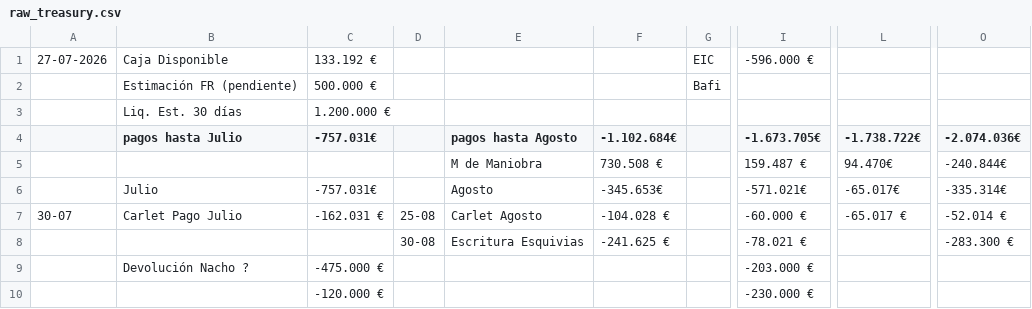
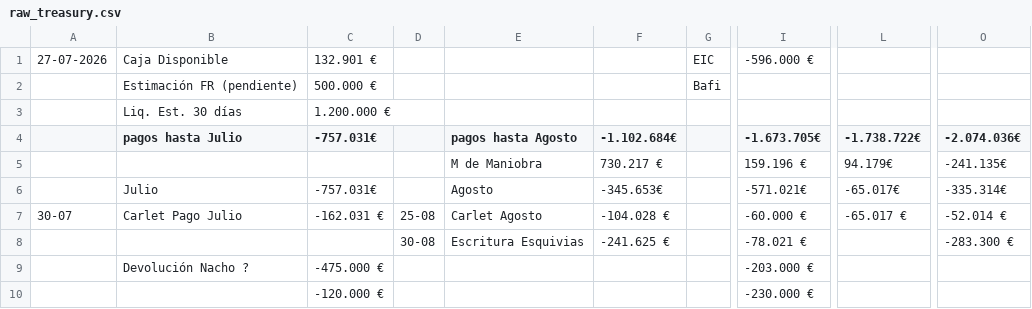
Before and after one commit to acarriondelorenzo/inmoyield-dashboard, a CSV file: pipeline/raw_treasury.csv, drawn as a sheet; only a part is shown, gaps mark what is left out; the diff names each change by its address in the sheet, - before the commit and + after, or states it on an @@ line.

```diff
--- a/pipeline/raw_treasury.csv
+++ b/pipeline/raw_treasury.csv
-C1 (-757.031€): 133.192 €
+C1 (-757.031€): 132.901 €
-F5 (-1.102.684€): 730.508 €
+F5 (-1.102.684€): 730.217 €
-I5 (-1.673.705€): 159.487 €
+I5 (-1.673.705€): 159.196 €
-L5 (-1.738.722€): 94.470€
+L5 (-1.738.722€): 94.179€
-O5 (-2.074.036€): -240.844€
+O5 (-2.074.036€): -241.135€
```
Also changed, not shown: 5 other files.
